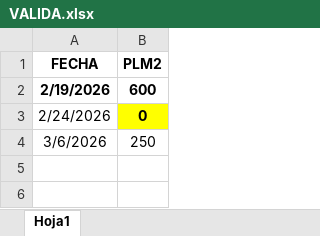
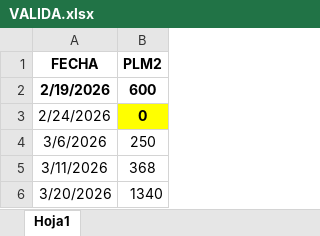
Before and after one commit to PREDWEEM/LOLIUM_LARTIGAU-2026, an Excel workbook: VALIDA.xlsx, sheet Hoja1, drawn as a sheet; values as stored, in another font and other column widths than the file's, no borders; the diff names each change by its address in the sheet, - before the commit and + after, or states it on an @@ line.

Commit message:
Add files via upload

```diff
--- a/VALIDA.xlsx (sheet Hoja1)
+++ b/VALIDA.xlsx (sheet Hoja1)
+row 5: 3/11/2026 | 368
+row 6: 3/20/2026 | 1340
```
